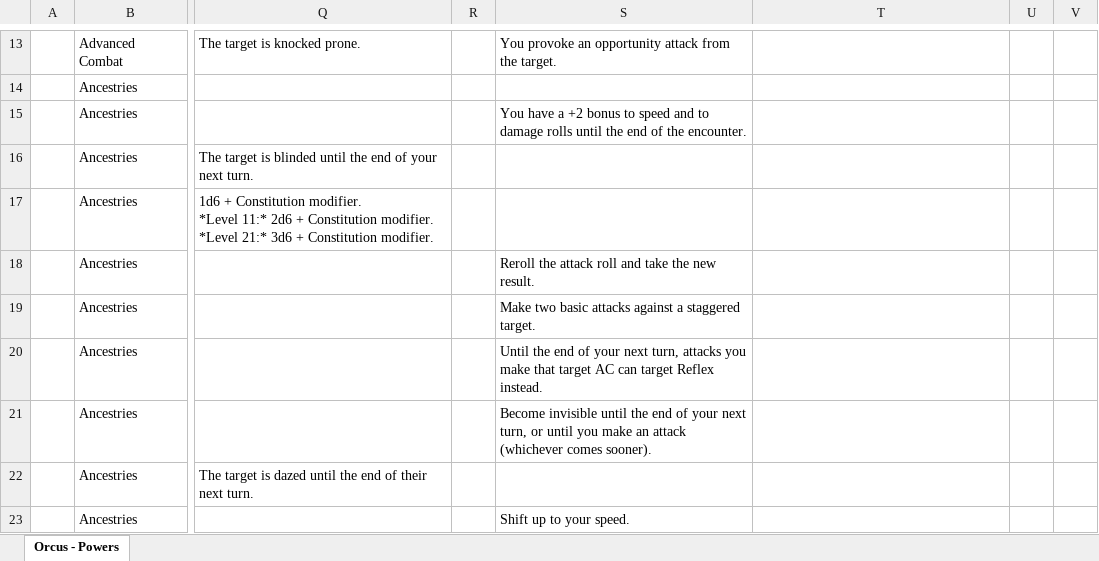
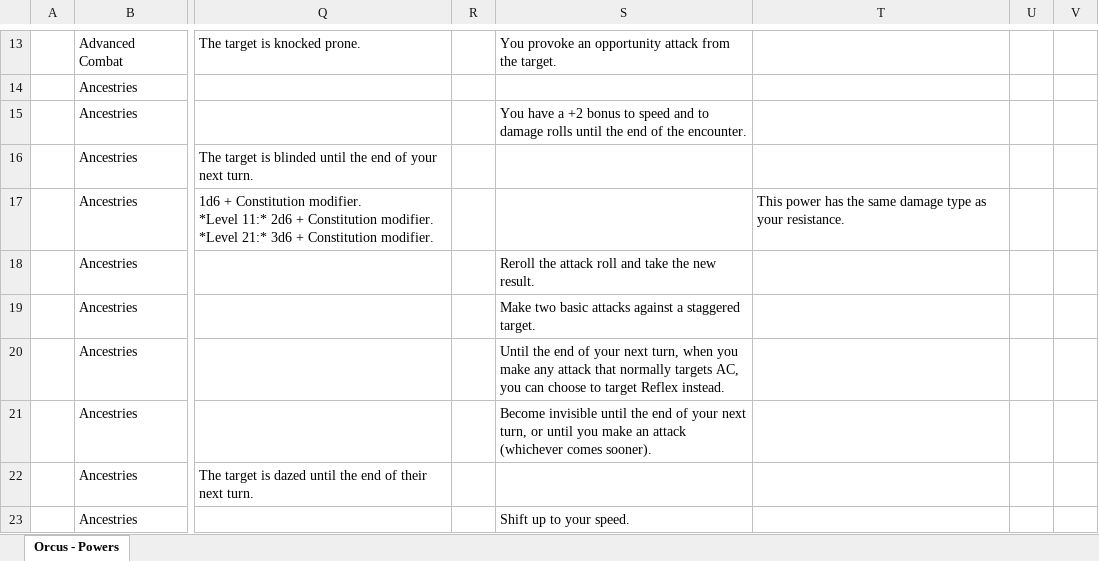
Before and after one commit to Sanglorian/orcus, an Excel workbook: data/Orcus - Powers.xlsx, sheet Orcus - Powers, drawn as a sheet; only a part is shown, gaps mark what is left out; values as stored, in another font and other column widths than the file's, no borders; the diff covers the shown part only; the diff names each change by its address in the sheet, - before the commit and + after, or states it on an @@ line.

```diff
--- a/data/Orcus - Powers.xlsx (sheet Orcus - Powers)
+++ b/data/Orcus - Powers.xlsx (sheet Orcus - Powers)
-T17: (empty)
+T17: This power has the same damage type as your resistance.
-S20: …next turn, attacks you make that target AC can target Reflex…
+S20: …next turn, when you make any attack that normally targets AC, you can choose to target Reflex…
```
Also changed, not shown: 6 edited cells elsewhere in this sheet, data/Orcus - Ancestries.xlsx, data/Orcus - Arts.xlsx, 3 other files.
